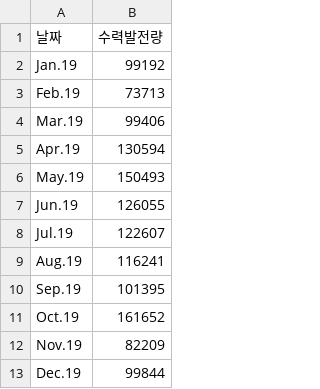
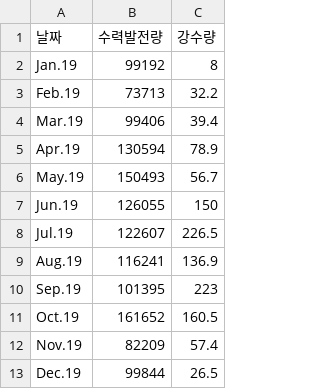
Before and after one commit to Anggukk/Project_1, a CSV file: elec.csv, drawn as a sheet; only a part is shown; the diff names each change by its address in the sheet, - before the commit and + after, or states it on an @@ line.

```diff
--- a/elec.csv
+++ b/elec.csv
+column C (강수량), rows 2-13: 8 | 32.2 | 39.4 | 78.9 | 56.7 | 150 | 226.5 | 136.9 | 223 | 160.5 | 57.4 | 26.5
```
Also changed, not shown: data.csv.
